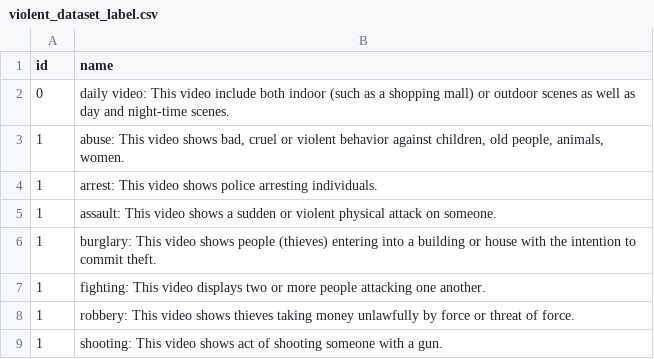
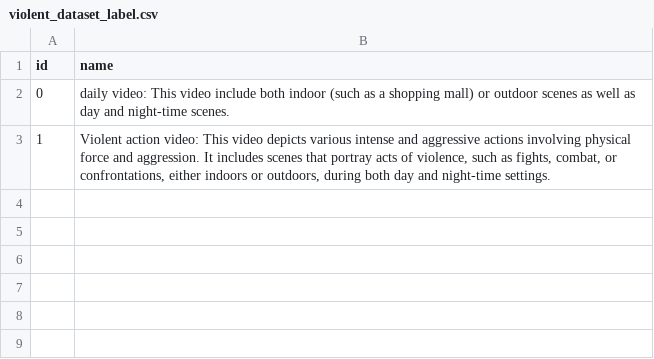
Before and after one commit to phamquang-hieu/VideoQ, a CSV file: X-CLIP/labels/violent_dataset_label.csv, drawn as a sheet.

Commit message:
update label for violent dataset

```diff
--- a/X-CLIP/labels/violent_dataset_label.csv
+++ b/X-CLIP/labels/violent_dataset_label.csv
@@ -2,8 +2,2 @@ id,name
 0,"daily video: This video include both indoor (such as a shopping mall) or outdoor scenes as well as day and night-time scenes."
-1,"abuse: This video shows bad, cruel or violent behavior against children, old people, animals, women."
-1,"arrest: This video shows police arresting individuals."
-1,"assault: This video shows a sudden or violent physical attack on someone."
-1,"burglary: This video shows people (thieves) entering into a building or house with the intention to commit theft."
-1,"fighting: This video displays two or more people attacking one another."
-1,"robbery: This video shows thieves taking money unlawfully by force or threat of force."
-1,"shooting: This video shows act of shooting someone with a gun."
+1,"Violent action video: This video depicts various intense and aggressive actions involving physical force and aggression. It includes scenes that portray acts of violence, such as fights, combat, or confrontations, either indoors or outdoors, during both day and night-time settings."
```
